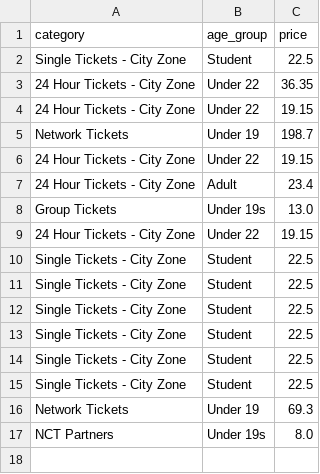
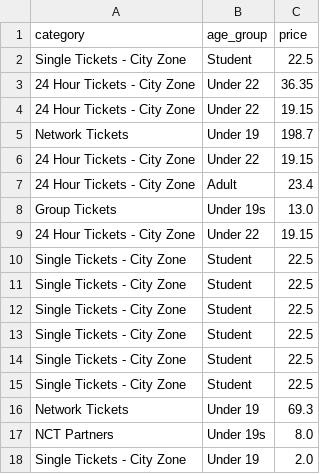
Before and after one commit to weronika-zielinska/Python-Bus-Ticket-Booking-System, a CSV file: sale_list.csv, drawn as a sheet; the diff names each change by its address in the sheet, - before the commit and + after, or states it on an @@ line.

```diff
--- a/sale_list.csv
+++ b/sale_list.csv
+row 18: Single Tickets - City Zone | Under 19 | 2.0
```
Also changed, not shown: mobile_products.csv, 5 other files.
